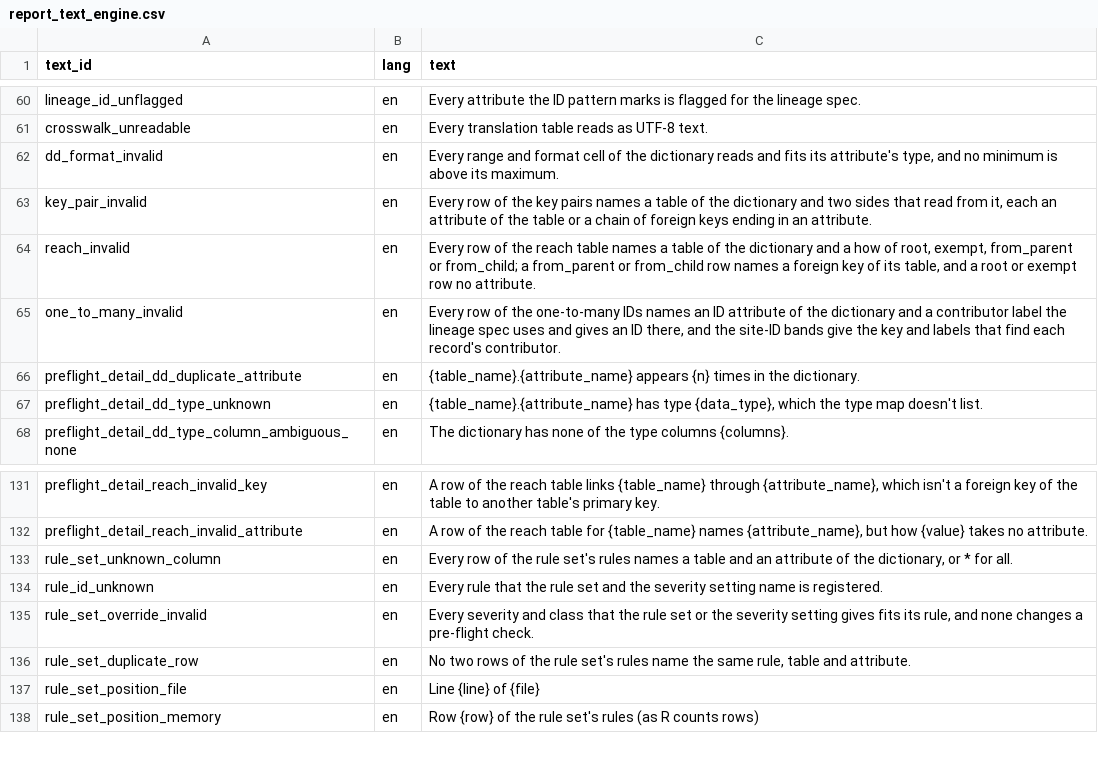
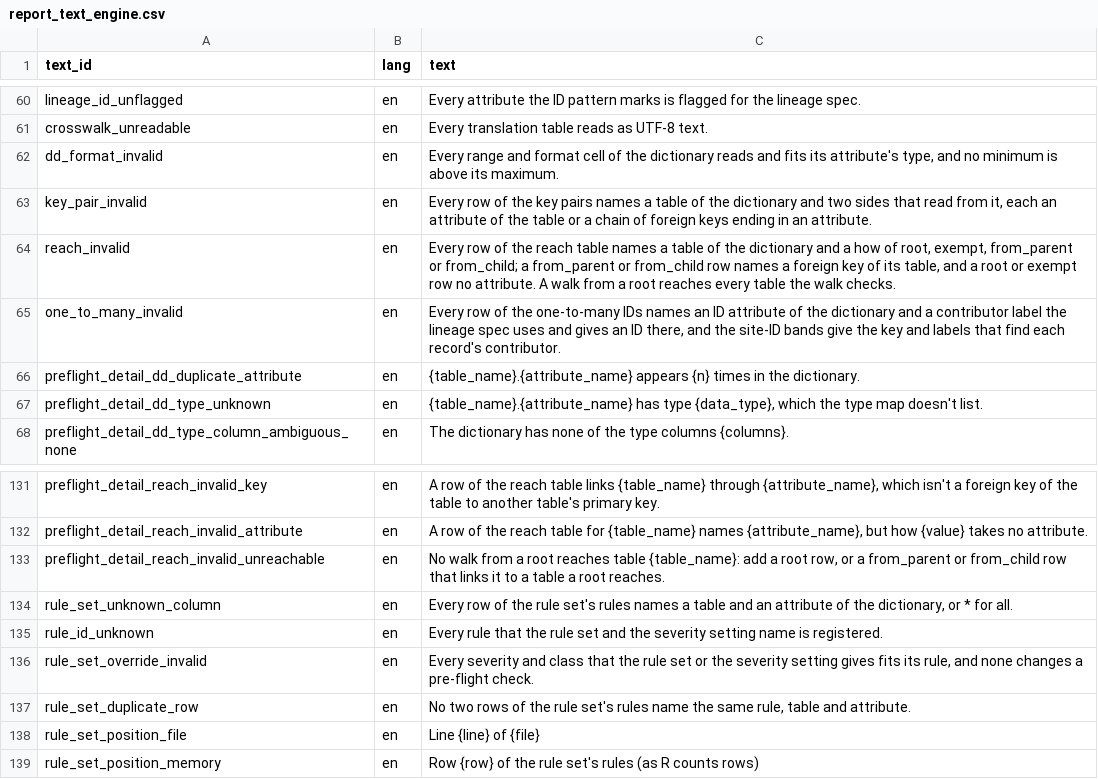
Before and after one commit to blaiseratcliffe/groundplotqc, a CSV file: inst/extdata/text/report_text_engine.csv, drawn as a sheet; only a part is shown, gaps mark what is left out.

```diff
--- a/inst/extdata/text/report_text_engine.csv
+++ b/inst/extdata/text/report_text_engine.csv
@@ -63,3 +63,3 @@
 "key_pair_invalid","en","Every row of the key pairs names a table of the dictionary and two sides that read from it, each an attribute of the table or a chain of foreign keys ending in an attribute."
-"reach_invalid","en","Every row of the reach table names a table of the dictionary and a how of root, exempt, from_parent or from_child; a from_parent or from_child row names a foreign key of its table, and a root or exempt row no attribute."
+"reach_invalid","en","Every row of the reach table names a table of the dictionary and a how of root, exempt, from_parent or from_child; a from_parent or from_child row names a foreign key of its table, and a root or exempt row no attribute. A walk from a root reaches every table the walk checks."
 "one_to_many_invalid","en","Every row of the one-to-many IDs names an ID attribute of the dictionary and a contributor label the lineage spec uses and gives an ID there, and the site-ID bands give the key and labels that find each record's contributor."
@@ -132,2 +132,3 @@
 "preflight_detail_reach_invalid_attribute","en","A row of the reach table for {table_name} names {attribute_name}, but how {value} takes no attribute."
+"preflight_detail_reach_invalid_unreachable","en","No walk from a root reaches table {table_name}: add a root row, or a from_parent or from_child row that links it to a table a root reaches."
 "rule_set_unknown_column","en","Every row of the rule set's rules names a table and an attribute of the dictionary, or * for all."
```
Also changed, not shown: 4 other files.
